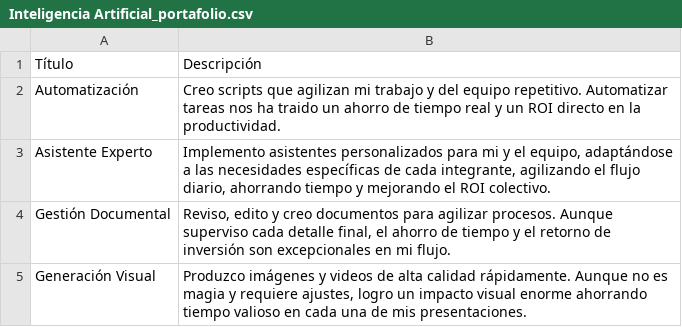
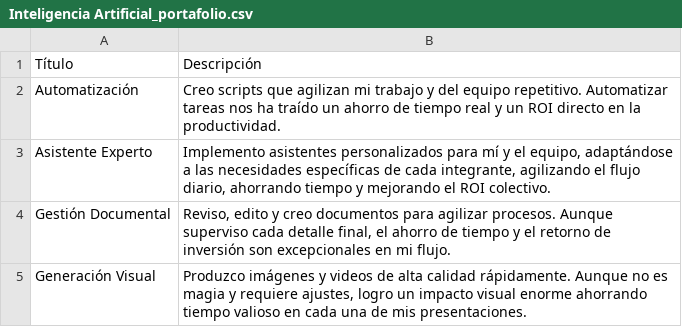
Before and after one commit to eduardoehr89-source/portafolio, a CSV file: Inteligencia Artificial_portafolio.csv, drawn as a sheet.

```diff
--- a/Inteligencia Artificial_portafolio.csv
+++ b/Inteligencia Artificial_portafolio.csv
@@ -1,4 +1,4 @@
 Título,Descripción
-Automatización,Creo scripts que agilizan mi trabajo y del equipo repetitivo. Automatizar tareas nos ha traido un ahorro de tiempo real y un ROI directo en la productividad.
-Asistente Experto,"Implemento asistentes personalizados para mi y el equipo, adaptándose a las necesidades específicas de cada integrante, agilizando el flujo diario, ahorrando tiempo y mejorando el ROI colectivo."
+Automatización,Creo scripts que agilizan mi trabajo y del equipo repetitivo. Automatizar tareas nos ha traído un ahorro de tiempo real y un ROI directo en la productividad.
+Asistente Experto,"Implemento asistentes personalizados para mí y el equipo, adaptándose a las necesidades específicas de cada integrante, agilizando el flujo diario, ahorrando tiempo y mejorando el ROI colectivo."
 Gestión Documental,"Reviso, edito y creo documentos para agilizar procesos. Aunque superviso cada detalle final, el ahorro de tiempo y el retorno de inversión son excepcionales en mi flujo."
```
Also changed, not shown: Proyectos_portafolio.csv, Valor Técnico Aplicado_portafolio.csv, 1 other file.
